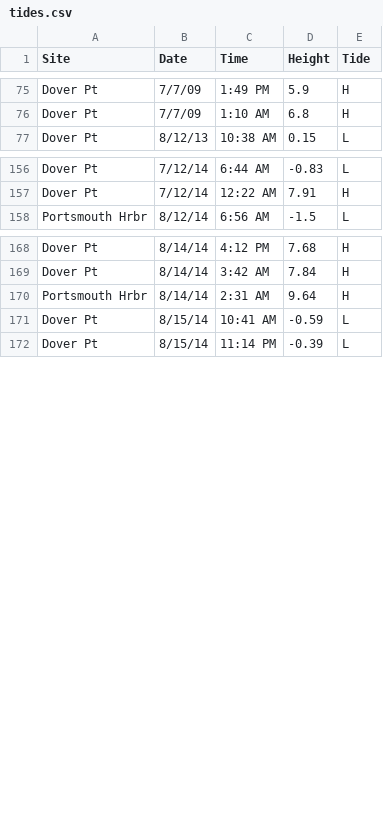
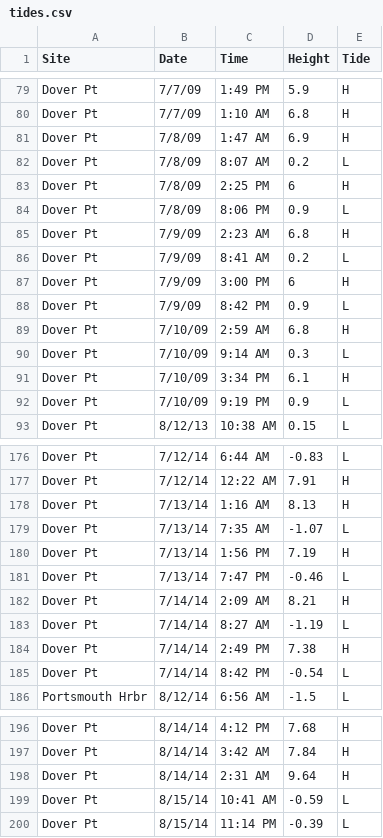
Before and after one commit to bmoore/earth-vector, a CSV file: tides.csv, drawn as a sheet; only a part is shown, gaps mark what is left out; the diff covers the shown part only.

Commit message:
Update tides and remove blank lines.

```diff
--- a/tides.csv
+++ b/tides.csv
@@ -76,0 +81,12 @@
+Dover Pt,7/8/09,1:47 AM,6.9,H
+Dover Pt,7/8/09,8:07 AM,0.2,L
+Dover Pt,7/8/09,2:25 PM,6,H
+Dover Pt,7/8/09,8:06 PM,0.9,L
+Dover Pt,7/9/09,2:23 AM,6.8,H
+Dover Pt,7/9/09,8:41 AM,0.2,L
+Dover Pt,7/9/09,3:00 PM,6,H
+Dover Pt,7/9/09,8:42 PM,0.9,L
+Dover Pt,7/10/09,2:59 AM,6.8,H
+Dover Pt,7/10/09,9:14 AM,0.3,L
+Dover Pt,7/10/09,3:34 PM,6.1,H
+Dover Pt,7/10/09,9:19 PM,0.9,L
@@ -157,0 +178,8 @@
+Dover Pt,7/13/14,1:16 AM,8.13,H
+Dover Pt,7/13/14,7:35 AM,-1.07,L
+Dover Pt,7/13/14,1:56 PM,7.19,H
+Dover Pt,7/13/14,7:47 PM,-0.46,L
+Dover Pt,7/14/14,2:09 AM,8.21,H
+Dover Pt,7/14/14,8:27 AM,-1.19,L
+Dover Pt,7/14/14,2:49 PM,7.38,H
+Dover Pt,7/14/14,8:42 PM,-0.54,L
@@ -170 +198 @@
-"Portsmouth Hrbr","8/14/14","2:31 AM",9.64,"H"
+Dover Pt,8/14/14,2:31 AM,9.64,H
```
Also changed, not shown: 8 added rows elsewhere in this file, output.csv, 1 other file.
